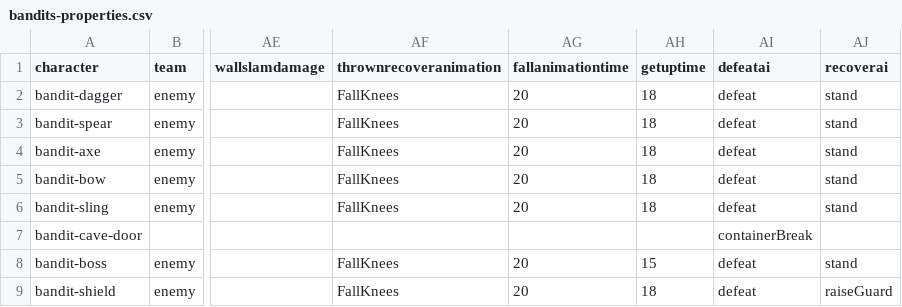
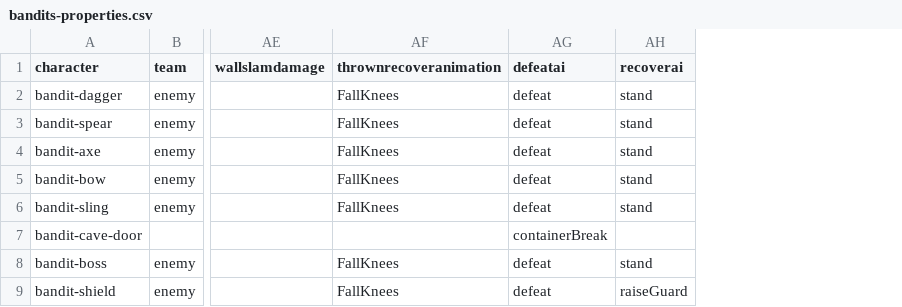
Before and after one commit to IoriBranford/dragontail, a CSV file: game/data/database/bandits-properties.csv, drawn as a sheet; only a part is shown, gaps mark what is left out; the diff names each change by its address in the sheet, - before the commit and + after, or states it on an @@ line.

Commit message:
Remove deprecated fall and getup vars

```diff
--- a/game/data/database/bandits-properties.csv
+++ b/game/data/database/bandits-properties.csv
-column AG (fallanimationtime), rows 2-9: 20 | 20 | 20 | 20 | 20 |  | 20 | 20
-column AH (getuptime), rows 2-9: 18 | 18 | 18 | 18 | 18 |  | 15 | 18
```
Also changed, not shown: game/data/database/objects-properties.csv, game/data/database/players-properties.csv, 4 other files.
